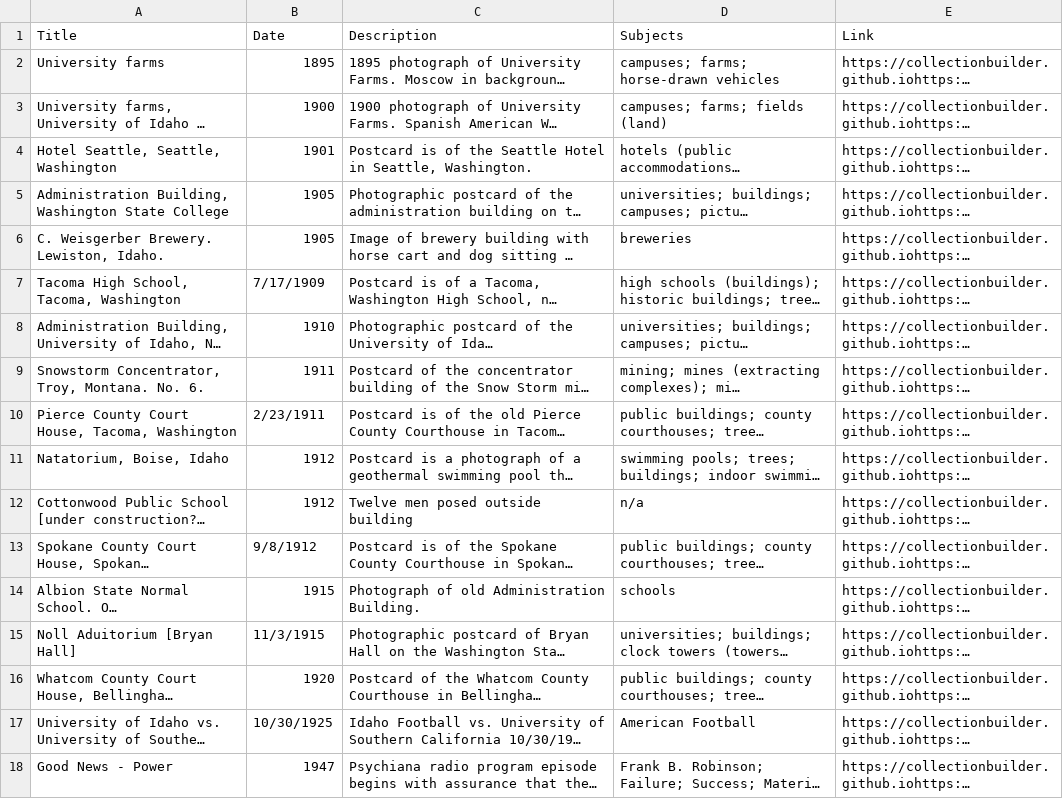
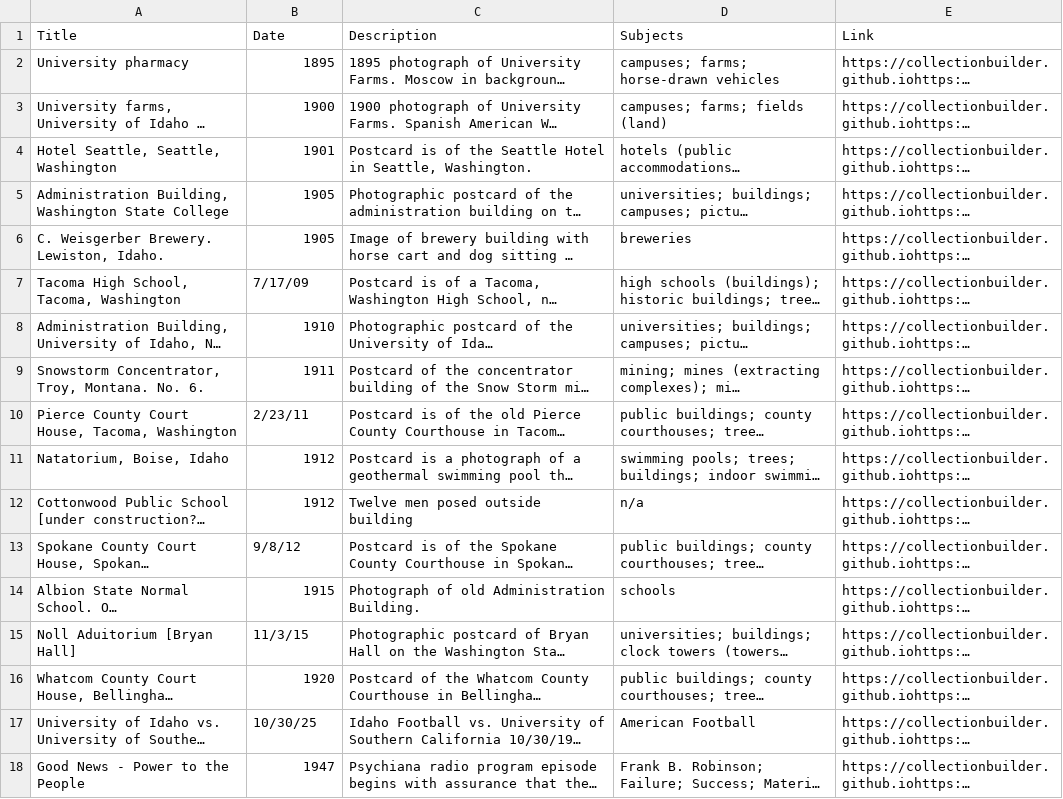
Before and after one commit to chrisdaaz/branching, a CSV file: metadata.csv, drawn as a sheet; long unchanged cells end in …; the diff names each change by its address in the sheet, - before the commit and + after, or states it on an @@ line.

Commit message:
edits to titles

```diff
--- a/metadata.csv
+++ b/metadata.csv
-A2 (Title): University farms
+A2 (Title): University pharmacy
-B7 (Date): 7/17/1909
+B7 (Date): 7/17/09
-B10 (Date): 2/23/1911
+B10 (Date): 2/23/11
-B13 (Date): 9/8/1912
+B13 (Date): 9/8/12
-B15 (Date): 11/3/1915
+B15 (Date): 11/3/15
-B17 (Date): 10/30/1925
+B17 (Date): 10/30/25
-A18 (Title): Good News - Power
+A18 (Title): Good News - Power to the People
```
